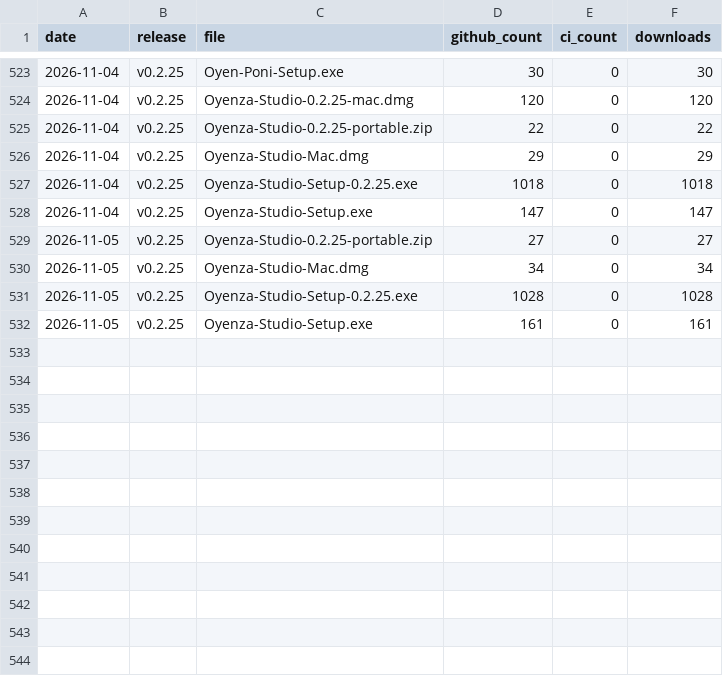
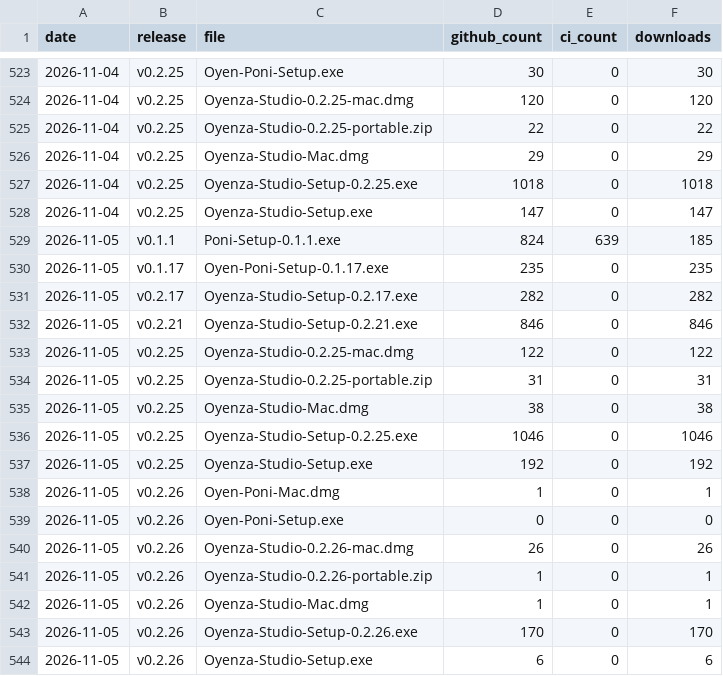
Before and after one commit to lucacadalora/oyenza-studio, a CSV file: data/downloads.csv, drawn as a sheet; only a part is shown, gaps mark what is left out.

```diff
--- a/data/downloads.csv
+++ b/data/downloads.csv
@@ -528,5 +528,17 @@ date,release,file,github_count,ci_count,downloads
 2026-11-04,v0.2.25,Oyenza-Studio-Setup.exe,147,0,147
-2026-11-05,v0.2.25,Oyenza-Studio-0.2.25-portable.zip,27,0,27
-2026-11-05,v0.2.25,Oyenza-Studio-Mac.dmg,34,0,34
-2026-11-05,v0.2.25,Oyenza-Studio-Setup-0.2.25.exe,1028,0,1028
-2026-11-05,v0.2.25,Oyenza-Studio-Setup.exe,161,0,161
+2026-11-05,v0.1.1,Poni-Setup-0.1.1.exe,824,639,185
+2026-11-05,v0.1.17,Oyen-Poni-Setup-0.1.17.exe,235,0,235
+2026-11-05,v0.2.17,Oyenza-Studio-Setup-0.2.17.exe,282,0,282
+2026-11-05,v0.2.21,Oyenza-Studio-Setup-0.2.21.exe,846,0,846
+2026-11-05,v0.2.25,Oyenza-Studio-0.2.25-mac.dmg,122,0,122
+2026-11-05,v0.2.25,Oyenza-Studio-0.2.25-portable.zip,31,0,31
+2026-11-05,v0.2.25,Oyenza-Studio-Mac.dmg,38,0,38
+2026-11-05,v0.2.25,Oyenza-Studio-Setup-0.2.25.exe,1046,0,1046
+2026-11-05,v0.2.25,Oyenza-Studio-Setup.exe,192,0,192
+2026-11-05,v0.2.26,Oyen-Poni-Mac.dmg,1,0,1
+2026-11-05,v0.2.26,Oyen-Poni-Setup.exe,0,0,0
+2026-11-05,v0.2.26,Oyenza-Studio-0.2.26-mac.dmg,26,0,26
+2026-11-05,v0.2.26,Oyenza-Studio-0.2.26-portable.zip,1,0,1
+2026-11-05,v0.2.26,Oyenza-Studio-Mac.dmg,1,0,1
+2026-11-05,v0.2.26,Oyenza-Studio-Setup-0.2.26.exe,170,0,170
+2026-11-05,v0.2.26,Oyenza-Studio-Setup.exe,6,0,6
```
Also changed, not shown: data/ci-downloads.csv, data/repo.csv, 4 other files.
